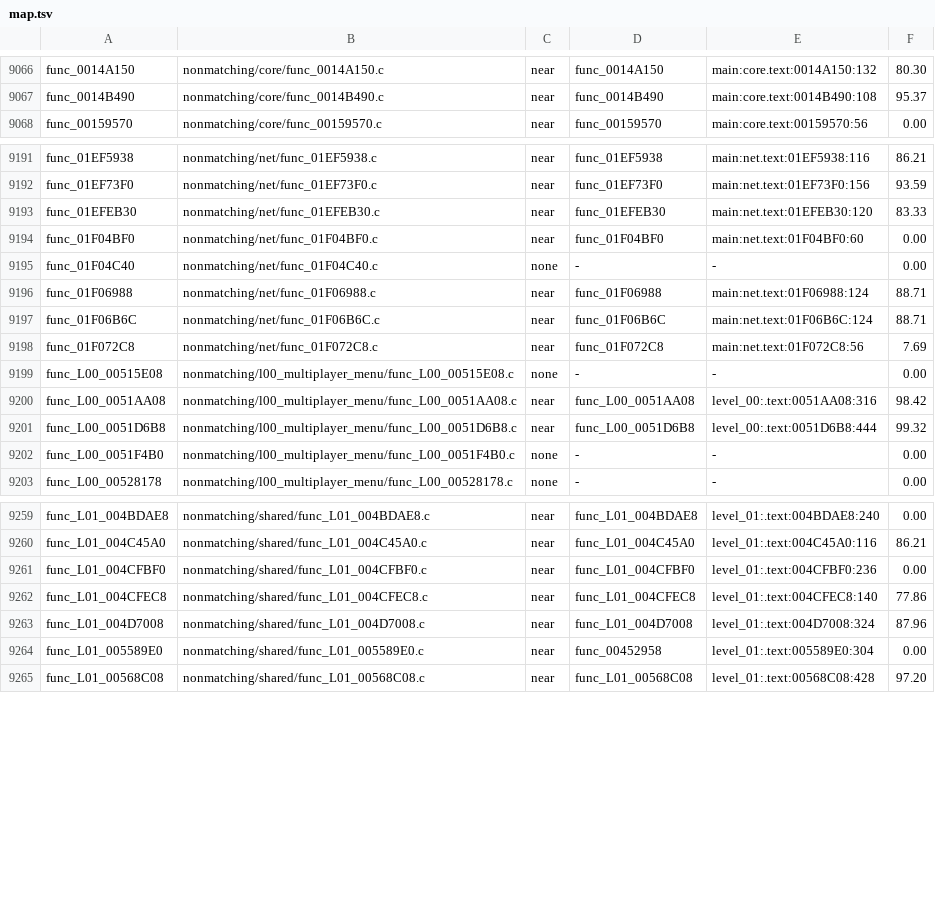
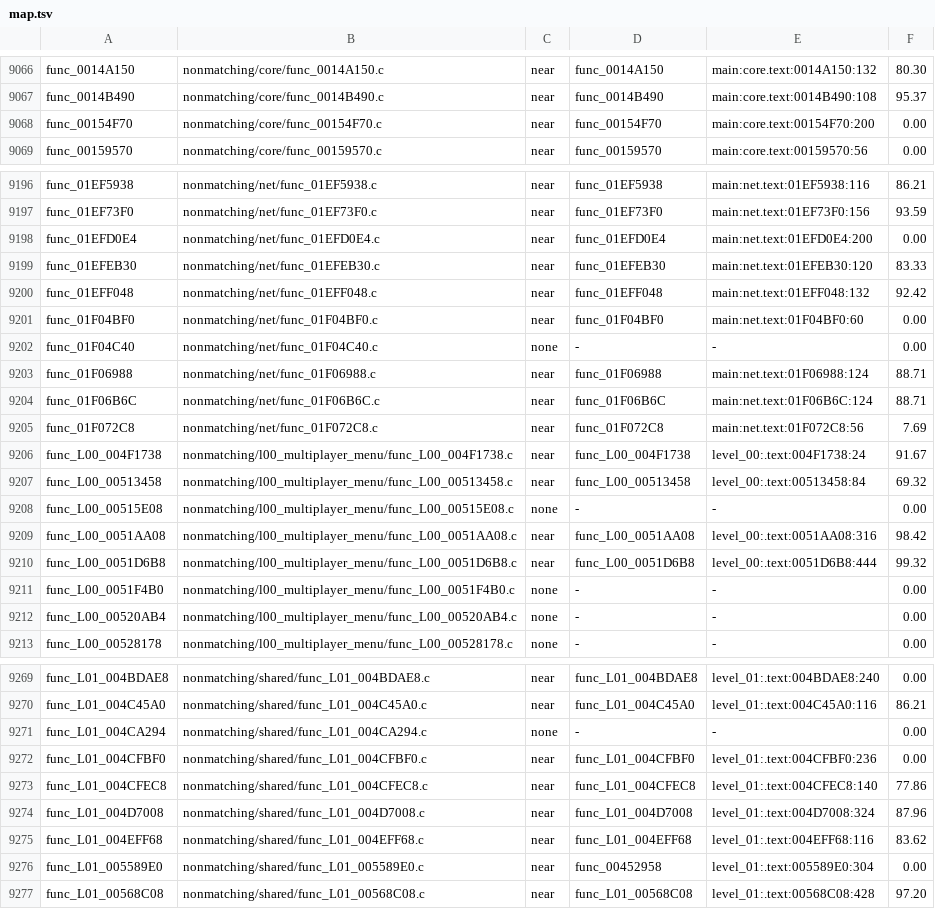
Before and after one commit to OpenRAC/rac4-decomp, a TSV file: config/us/map.tsv, drawn as a sheet; only a part is shown, gaps mark what is left out; the diff covers the shown part only.

Commit message:
chore(progress): record batch 61's 13 staged near misses in both maps and reports
The staging commit (12e7caad) added the near-miss sources without regenerating
the derived files, so `tools/progress.py --check` failed on both versions
("config/us/map.tsv does not cover src/ and nonmatching/").

Regenerated in the documented order from the 2026-11-12 build tree (8,998
objects, all present, so no rebuild was needed):

- match_map.py --write, both versions: exactly 13 rows added per map (near
  206 -> 217 US / 204 -> 215 PAL, none 26 -> 28 / 28 -> 30); no match row
  changed (8,312 US, 8,899 PAL)
- progress.py --write, both versions: the near-miss accounting picks the staged
  bodies up (fuzzy percentages only)
- progress.py --check and --version pal --check: both green

No source, catalogue or build change.

Co-Authored-By: Hermes Agent <noreply@nousresearch.com>

```diff
--- a/config/us/map.tsv
+++ b/config/us/map.tsv
@@ -9067,2 +9067,3 @@ func_0014A150	nonmatching/core/func_0014A150.c	near	func_0014A150	main:core.text
 func_0014B490	nonmatching/core/func_0014B490.c	near	func_0014B490	main:core.text:0014B490:108	95.37
+func_00154F70	nonmatching/core/func_00154F70.c	near	func_00154F70	main:core.text:00154F70:200	0.00
 func_00159570	nonmatching/core/func_00159570.c	near	func_00159570	main:core.text:00159570:56	0.00
@@ -9192,3 +9197,5 @@ func_01EF5938	nonmatching/net/func_01EF5938.c	near	func_01EF5938	main:net.text:0
 func_01EF73F0	nonmatching/net/func_01EF73F0.c	near	func_01EF73F0	main:net.text:01EF73F0:156	93.59
+func_01EFD0E4	nonmatching/net/func_01EFD0E4.c	near	func_01EFD0E4	main:net.text:01EFD0E4:200	0.00
 func_01EFEB30	nonmatching/net/func_01EFEB30.c	near	func_01EFEB30	main:net.text:01EFEB30:120	83.33
+func_01EFF048	nonmatching/net/func_01EFF048.c	near	func_01EFF048	main:net.text:01EFF048:132	92.42
 func_01F04BF0	nonmatching/net/func_01F04BF0.c	near	func_01F04BF0	main:net.text:01F04BF0:60	0.00
@@ -9198,2 +9205,4 @@ func_01F06B6C	nonmatching/net/func_01F06B6C.c	near	func_01F06B6C	main:net.text:0
 func_01F072C8	nonmatching/net/func_01F072C8.c	near	func_01F072C8	main:net.text:01F072C8:56	7.69
+func_L00_004F1738	nonmatching/l00_multiplayer_menu/func_L00_004F1738.c	near	func_L00_004F1738	level_00:.text:004F1738:24	91.67
+func_L00_00513458	nonmatching/l00_multiplayer_menu/func_L00_00513458.c	near	func_L00_00513458	level_00:.text:00513458:84	69.32
 func_L00_00515E08	nonmatching/l00_multiplayer_menu/func_L00_00515E08.c	none	-	-	0.00
@@ -9202,2 +9211,3 @@ func_L00_0051D6B8	nonmatching/l00_multiplayer_menu/func_L00_0051D6B8.c	near	func
 func_L00_0051F4B0	nonmatching/l00_multiplayer_menu/func_L00_0051F4B0.c	none	-	-	0.00
+func_L00_00520AB4	nonmatching/l00_multiplayer_menu/func_L00_00520AB4.c	none	-	-	0.00
 func_L00_00528178	nonmatching/l00_multiplayer_menu/func_L00_00528178.c	none	-	-	0.00
@@ -9260,2 +9270,3 @@ func_L01_004BDAE8	nonmatching/shared/func_L01_004BDAE8.c	near	func_L01_004BDAE8
 func_L01_004C45A0	nonmatching/shared/func_L01_004C45A0.c	near	func_L01_004C45A0	level_01:.text:004C45A0:116	86.21
+func_L01_004CA294	nonmatching/shared/func_L01_004CA294.c	none	-	-	0.00
 func_L01_004CFBF0	nonmatching/shared/func_L01_004CFBF0.c	near	func_L01_004CFBF0	level_01:.text:004CFBF0:236	0.00
@@ -9263,2 +9274,3 @@ func_L01_004CFEC8	nonmatching/shared/func_L01_004CFEC8.c	near	func_L01_004CFEC8
 func_L01_004D7008	nonmatching/shared/func_L01_004D7008.c	near	func_L01_004D7008	level_01:.text:004D7008:324	87.96
+func_L01_004EFF68	nonmatching/shared/func_L01_004EFF68.c	near	func_L01_004EFF68	level_01:.text:004EFF68:116	83.62
 func_L01_005589E0	nonmatching/shared/func_L01_005589E0.c	near	func_00452958	level_01:.text:005589E0:304	0.00
```
Also changed, not shown: 5 added rows elsewhere in this file, config/pal/map.tsv, 2 other files.
